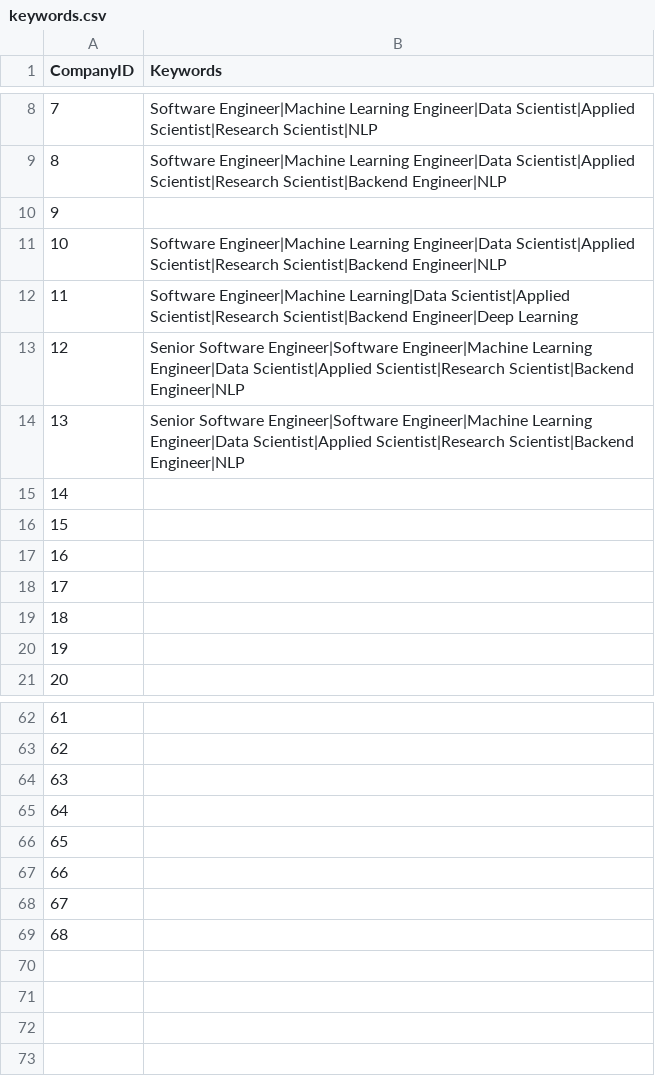
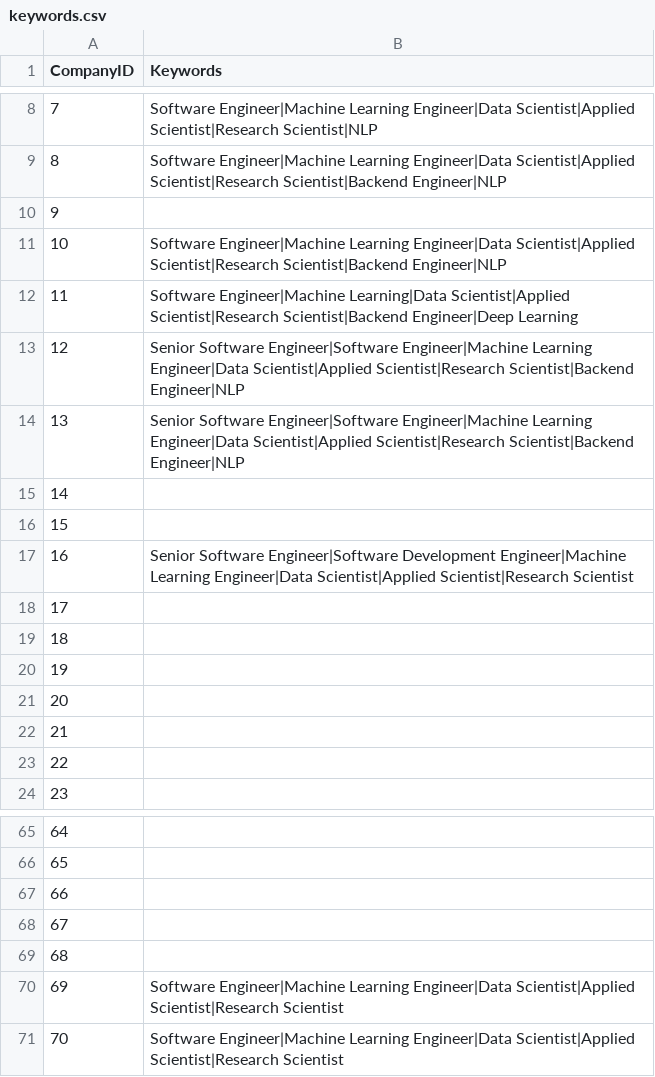
Before and after one commit to mehtajinesh/New-Full-Time-Jobs-Notifier, a CSV file: data/keywords.csv, drawn as a sheet; only a part is shown, gaps mark what is left out; addresses are those after the commit; the diff names each change by its address in the sheet, - before the commit and + after, or states it on an @@ line.

```diff
--- a/data/keywords.csv
+++ b/data/keywords.csv
@@ row 69 moved to row 15: 14 @@
+row 16: 15
+row 17: 16 | Senior Software Engineer|Software Development Engineer|Machine Learning Engineer|Data Scientist|Applied Scientist|Research Scientist
@@ column A (CompanyID) renumbered between rows 18 and 71 @@
-B70:B71 (Keywords): (empty)
+B70:B71 (Keywords): Software Engineer|Machine Learning Engineer|Data Scientist|Applied Scientist|Research Scientist
```
Also changed, not shown: data/already_known_jobs.csv, data/company_data.csv, 4 other files.
